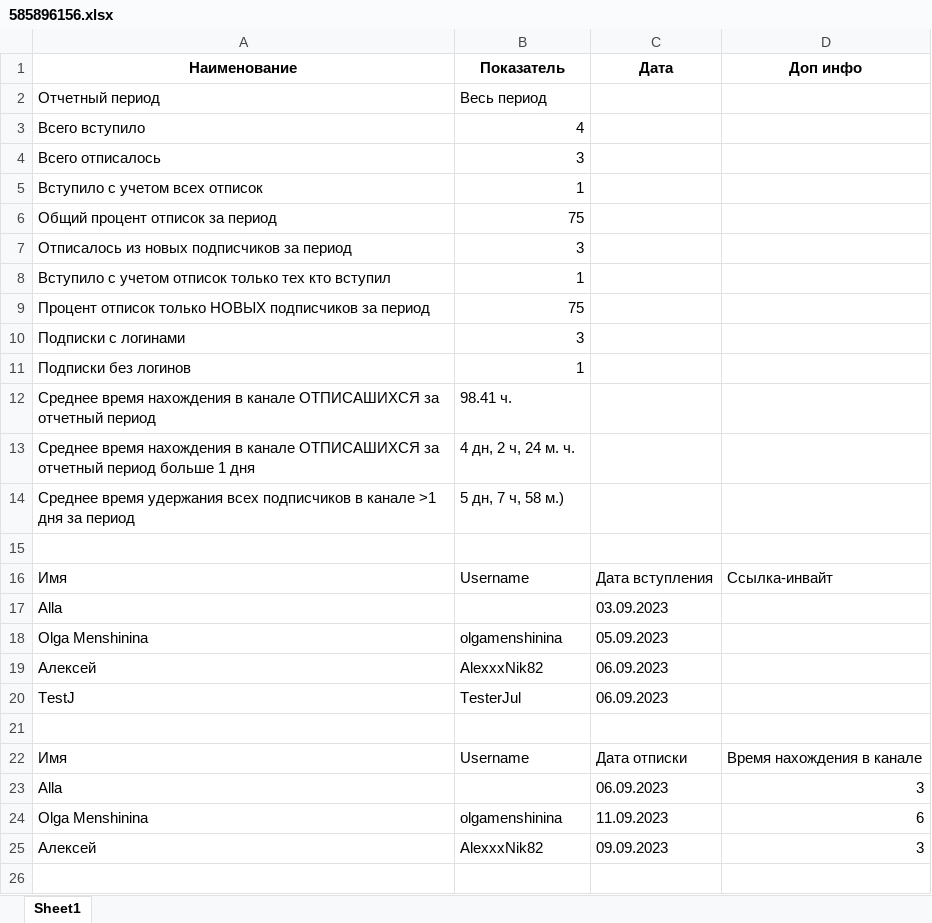
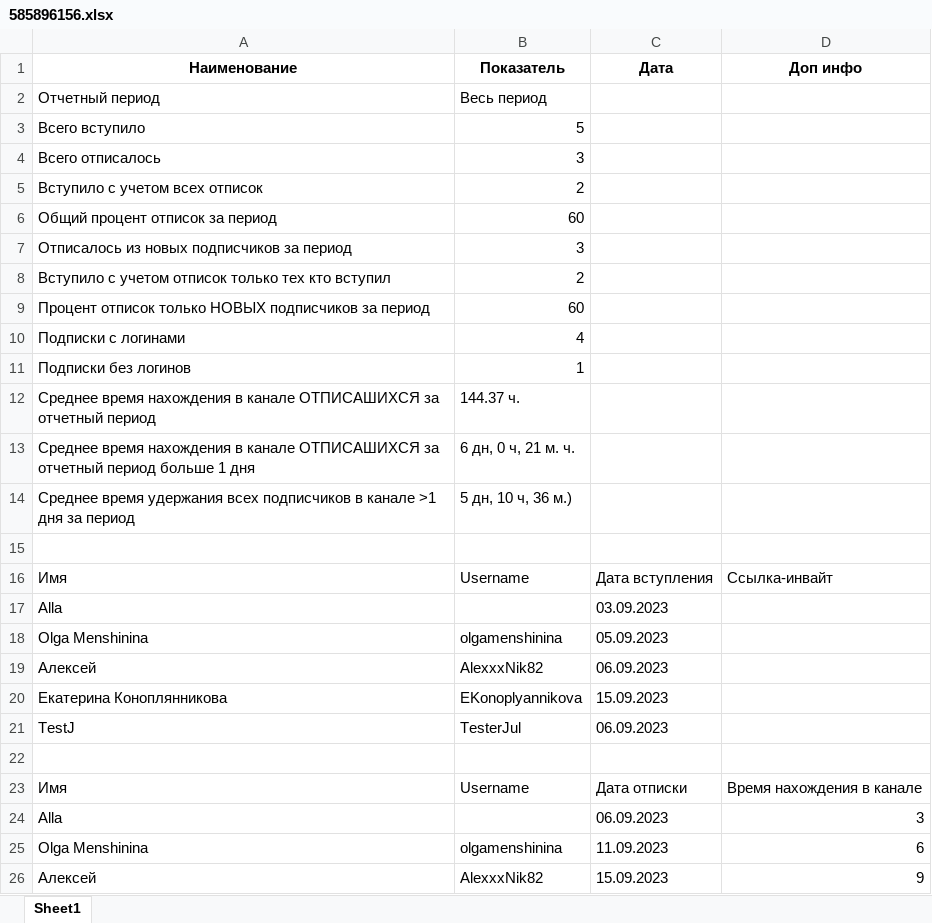
Before and after one commit to Maniackaa/Channel-Statistic-Bot, an Excel workbook: 585896156.xlsx, sheet Sheet1, drawn as a sheet; values as stored, in another font and other column widths than the file's, no borders; addresses are those after the commit; the diff names each change by its address in the sheet, - before the commit and + after, or states it on an @@ line.

```diff
--- a/585896156.xlsx (sheet Sheet1)
+++ b/585896156.xlsx (sheet Sheet1)
-B3 (Показатель): 4
+B3 (Показатель): 5
-B5 (Показатель): 1
+B5 (Показатель): 2
-B6 (Показатель): 75
+B6 (Показатель): 60
-B8 (Показатель): 1
+B8 (Показатель): 2
-B9 (Показатель): 75
+B9 (Показатель): 60
-B10 (Показатель): 3
+B10 (Показатель): 4
-B12 (Показатель): 98.41 ч.
+B12 (Показатель): 144.37 ч.
-B13 (Показатель): 4 дн, 2 ч, 24 м. ч.
+B13 (Показатель): 6 дн, 0 ч, 21 м. ч.
-B14 (Показатель): 5 дн, 7 ч, 58 м.)
+B14 (Показатель): 5 дн, 10 ч, 36 м.)
+row 20: Екатерина Коноплянникова | EKonoplyannikova | 15.09.2023
-C26 (Дата): 09.09.2023
+C26 (Дата): 15.09.2023
-D26 (Доп инфо): 3
+D26 (Доп инфо): 9
```
Also changed, not shown: 2 other files.
